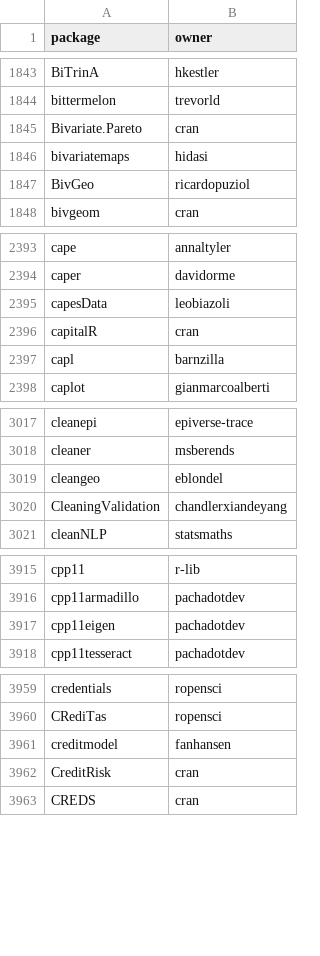
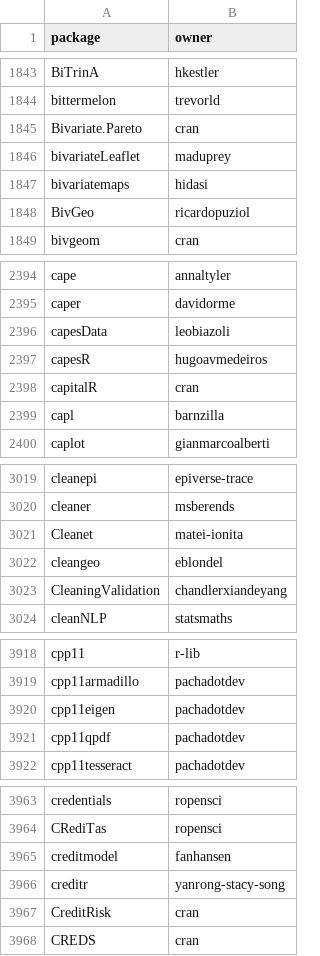
Before and after one commit to r-universe-org/cran-to-git, a CSV file: universes.csv, drawn as a sheet; only a part is shown, gaps mark what is left out; the diff covers the shown part only.

```diff
--- a/universes.csv
+++ b/universes.csv
@@ -1845,2 +1845,3 @@ bittermelon,trevorld
 Bivariate.Pareto,cran
+bivariateLeaflet,maduprey
 bivariatemaps,hidasi
@@ -2395,2 +2396,3 @@ caper,davidorme
 capesData,leobiazoli
+capesR,hugoavmedeiros
 capitalR,cran
@@ -3018,2 +3020,3 @@ cleanepi,epiverse-trace
 cleaner,msberends
+Cleanet,matei-ionita
 cleangeo,eblondel
@@ -3917,2 +3920,3 @@ cpp11armadillo,pachadotdev
 cpp11eigen,pachadotdev
+cpp11qpdf,pachadotdev
 cpp11tesseract,pachadotdev
@@ -3961,2 +3965,3 @@ CRediTas,ropensci
 creditmodel,fanhansen
+creditr,yanrong-stacy-song
 CreditRisk,cran
```
Also changed, not shown: 8 added rows, 3 removed rows and 1 edited cell elsewhere in this file, archived.csv, crantogit.csv, 20 other files.
